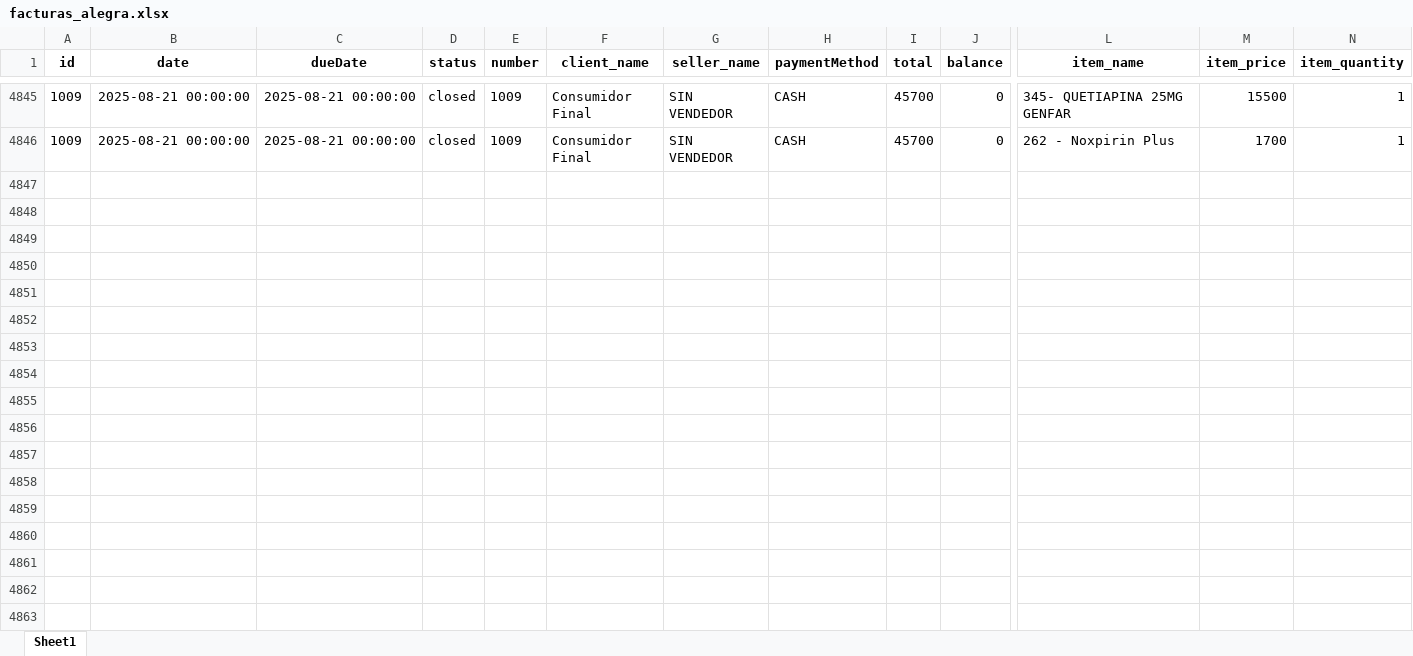
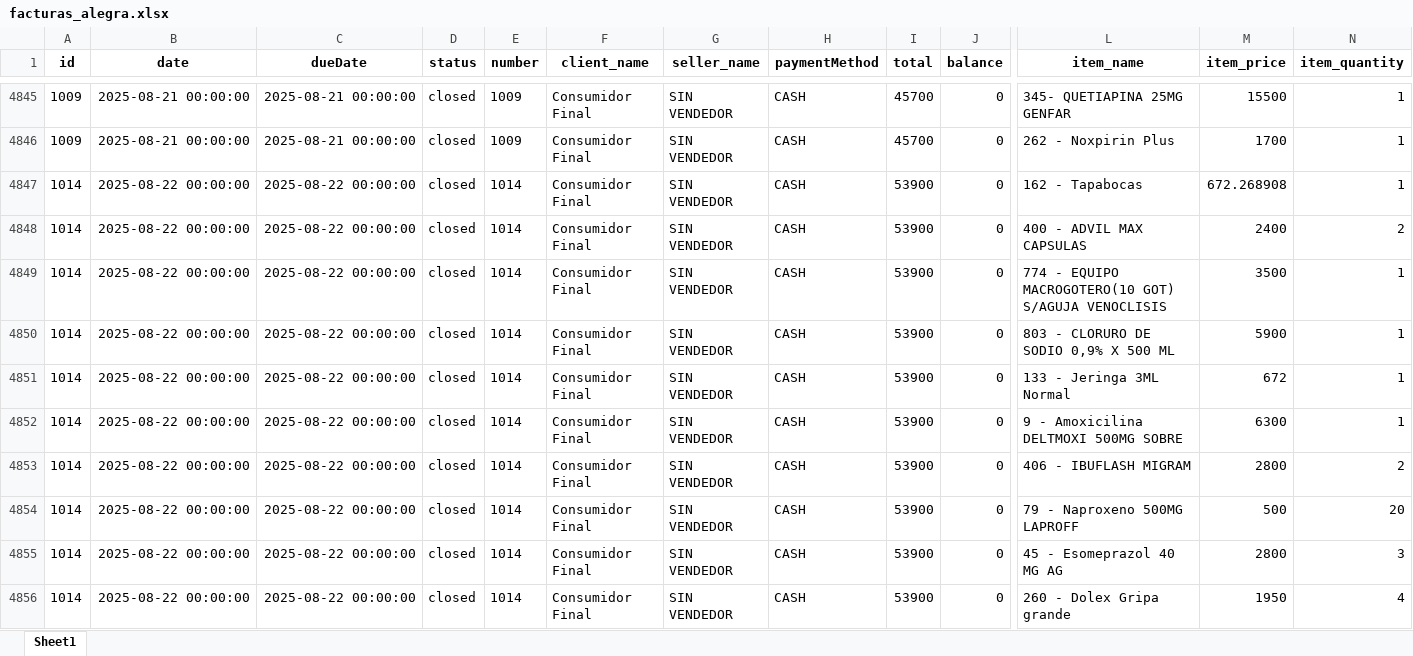
Before and after one commit to Sg0820/actualizar-facturas-alegra, an Excel workbook: facturas_alegra.xlsx, sheet Sheet1, drawn as a sheet; only a part is shown, gaps mark what is left out; values as stored, in another font and other column widths than the file's, no borders; rows hold the shown columns only; the diff names each change by its address in the sheet, - before the commit and + after, or states it on an @@ line.

```diff
--- a/facturas_alegra.xlsx (sheet Sheet1)
+++ b/facturas_alegra.xlsx (sheet Sheet1)
+row 4847: 1014 | 2025-08-22 00:00:00 | 2025-08-22 00:00:00 | closed | 1014 | Consumidor Final | SIN VENDEDOR | CASH | 53900 | 0 | 162 - Tapabocas | 672.268908 | 1
+row 4848: 1014 | 2025-08-22 00:00:00 | 2025-08-22 00:00:00 | closed | 1014 | Consumidor Final | SIN VENDEDOR | CASH | 53900 | 0 | 400 - ADVIL MAX CAPSULAS | 2400 | 2
+row 4849: 1014 | 2025-08-22 00:00:00 | 2025-08-22 00:00:00 | closed | 1014 | Consumidor Final | SIN VENDEDOR | CASH | 53900 | 0 | 774 - EQUIPO MACROGOTERO(10 GOT) S/AGUJA VENOCLISIS | 3500 | 1
+row 4850: 1014 | 2025-08-22 00:00:00 | 2025-08-22 00:00:00 | closed | 1014 | Consumidor Final | SIN VENDEDOR | CASH | 53900 | 0 | 803 - CLORURO DE SODIO 0,9% X 500 ML | 5900 | 1
+row 4851: 1014 | 2025-08-22 00:00:00 | 2025-08-22 00:00:00 | closed | 1014 | Consumidor Final | SIN VENDEDOR | CASH | 53900 | 0 | 133 - Jeringa 3ML Normal | 672 | 1
+row 4852: 1014 | 2025-08-22 00:00:00 | 2025-08-22 00:00:00 | closed | 1014 | Consumidor Final | SIN VENDEDOR | CASH | 53900 | 0 | 9 - Amoxicilina DELTMOXI 500MG SOBRE | 6300 | 1
+row 4853: 1014 | 2025-08-22 00:00:00 | 2025-08-22 00:00:00 | closed | 1014 | Consumidor Final | SIN VENDEDOR | CASH | 53900 | 0 | 406 - IBUFLASH MIGRAM | 2800 | 2
+row 4854: 1014 | 2025-08-22 00:00:00 | 2025-08-22 00:00:00 | closed | 1014 | Consumidor Final | SIN VENDEDOR | CASH | 53900 | 0 | 79 - Naproxeno 500MG LAPROFF | 500 | 20
+row 4855: 1014 | 2025-08-22 00:00:00 | 2025-08-22 00:00:00 | closed | 1014 | Consumidor Final | SIN VENDEDOR | CASH | 53900 | 0 | 45 - Esomeprazol 40 MG AG | 2800 | 3
+row 4856: 1014 | 2025-08-22 00:00:00 | 2025-08-22 00:00:00 | closed | 1014 | Consumidor Final | SIN VENDEDOR | CASH | 53900 | 0 | 260 - Dolex Gripa grande | 1950 | 4
```
Also changed, not shown: inventario_alegra.xlsx.
